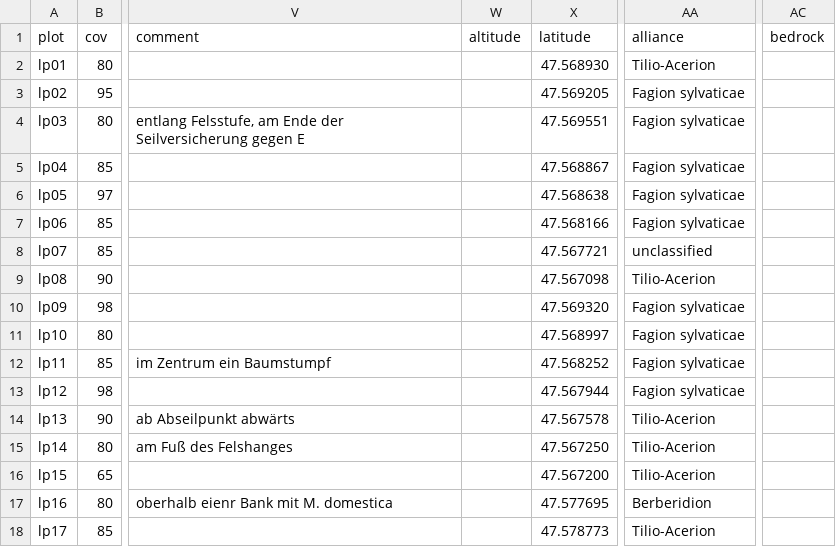
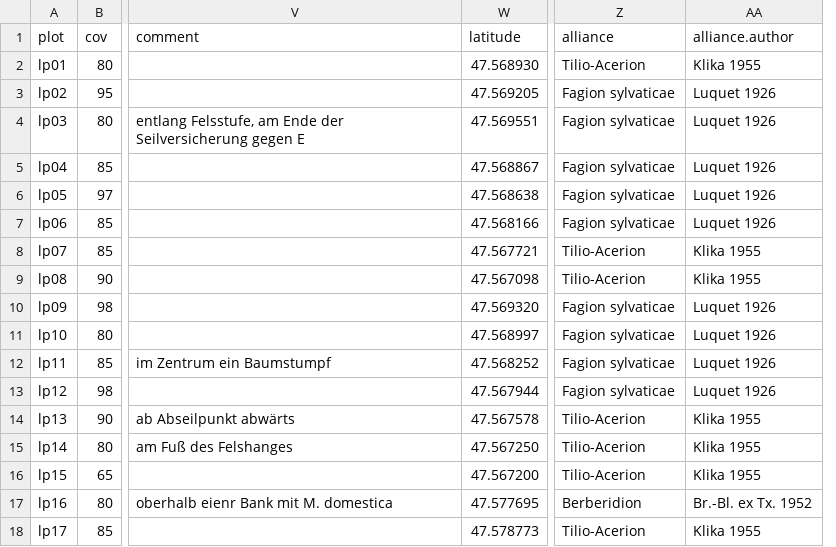
Before and after one commit to albinblaschka/vegsoup-data, a CSV file: luegpalfen dta/sites wide.csv, drawn as a sheet; only a part is shown, gaps mark what is left out; removed rows and columns are numbered as before the commit, all else as after; the diff names each change by its address in the sheet, - before the commit and + after, or states it on an @@ line.

```diff
--- a/luegpalfen dta/sites wide.csv
+++ b/luegpalfen dta/sites wide.csv
-column W (altitude), empty
+column AA (alliance.author), rows 2-18: Klika 1955 | Luquet 1926 | Luquet 1926 | Luquet 1926 | Luquet 1926 | Luquet 1926 | Klika 1955 | Klika 1955 | Luquet 1926 | Luquet 1926 | Luquet 1926 | Luquet 1926 | Klika 1955 | Klika 1955 | Klika 1955 | Br.-Bl. ex Tx. 1952 | Klika 1955
-column AC (bedrock), empty
-Z8 (alliance): unclassified
+Z8 (alliance): Tilio-Acerion
```
Also changed, not shown: gaisberg dta/sites wide.csv, hohewand dta/sites wide.csv, 20 other files.
